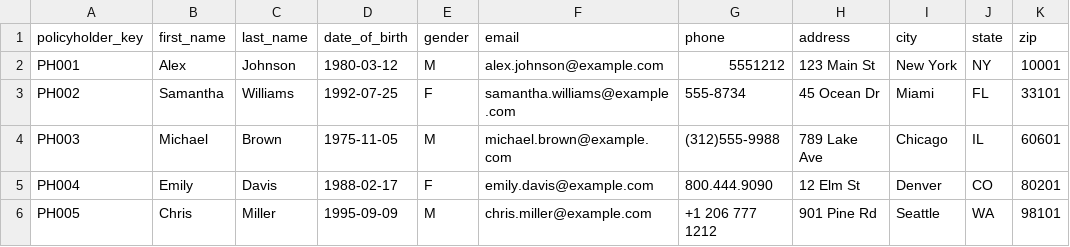
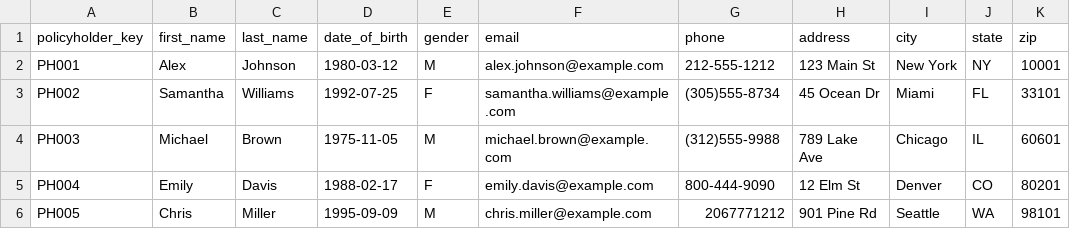
Before and after one commit to dbt-labs/workshop-dbt-insurance-domain, a CSV file: seeds/policyholders.csv, drawn as a sheet.

```diff
--- a/seeds/policyholders.csv
+++ b/seeds/policyholders.csv
@@ -1,6 +1,6 @@
 policyholder_key,first_name,last_name,date_of_birth,gender,email,phone,address,city,state,zip
-PH001,Alex,Johnson,1980-03-12,M,alex.johnson@example.com,5551212,123 Main St,New York,NY,10001
-PH002,Samantha,Williams,1992-07-25,F,samantha.williams@example.com,555-8734,45 Ocean Dr,Miami,FL,33101
+PH001,Alex,Johnson,1980-03-12,M,alex.johnson@example.com,212-555-1212,123 Main St,New York,NY,10001
+PH002,Samantha,Williams,1992-07-25,F,samantha.williams@example.com,(305)555-8734,45 Ocean Dr,Miami,FL,33101
 PH003,Michael,Brown,1975-11-05,M,michael.brown@example.com,(312)555-9988,789 Lake Ave,Chicago,IL,60601
-PH004,Emily,Davis,1988-02-17,F,emily.davis@example.com,800.444.9090,12 Elm St,Denver,CO,80201
-PH005,Chris,Miller,1995-09-09,M,chris.miller@example.com,+1 206 777 1212,901 Pine Rd,Seattle,WA,98101
+PH004,Emily,Davis,1988-02-17,F,emily.davis@example.com,800-444-9090,12 Elm St,Denver,CO,80201
+PH005,Chris,Miller,1995-09-09,M,chris.miller@example.com,2067771212,901 Pine Rd,Seattle,WA,98101
```
Also changed, not shown: 2 other files.
